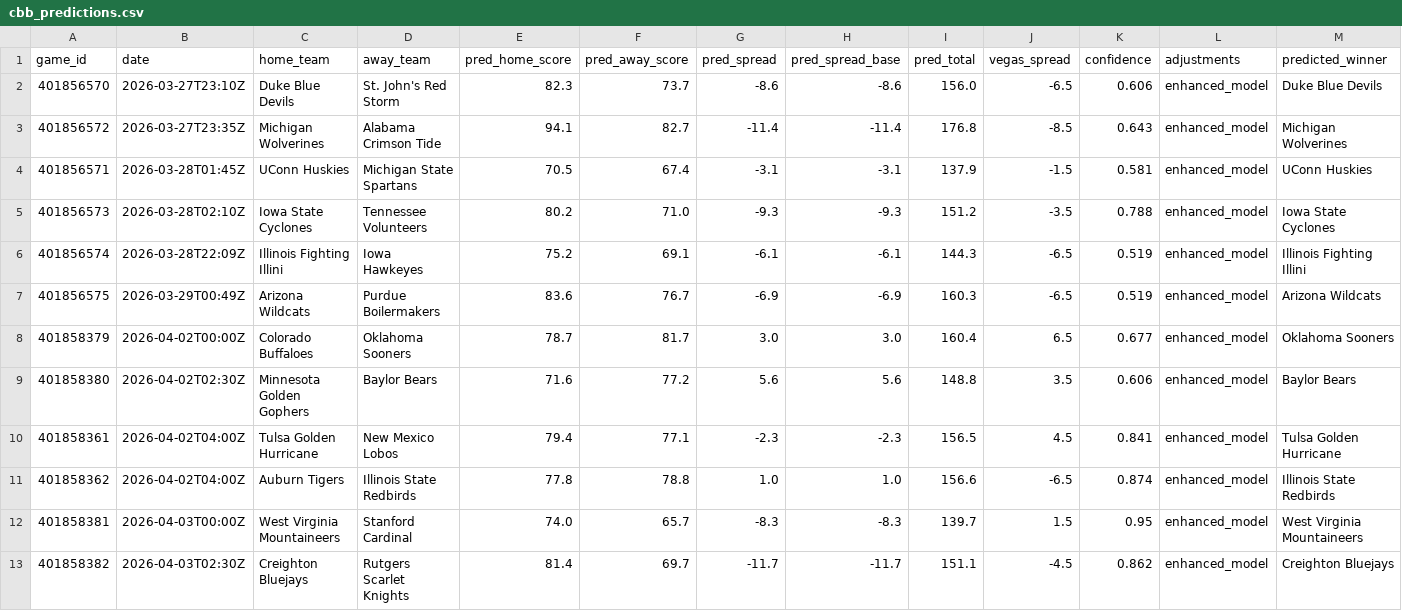
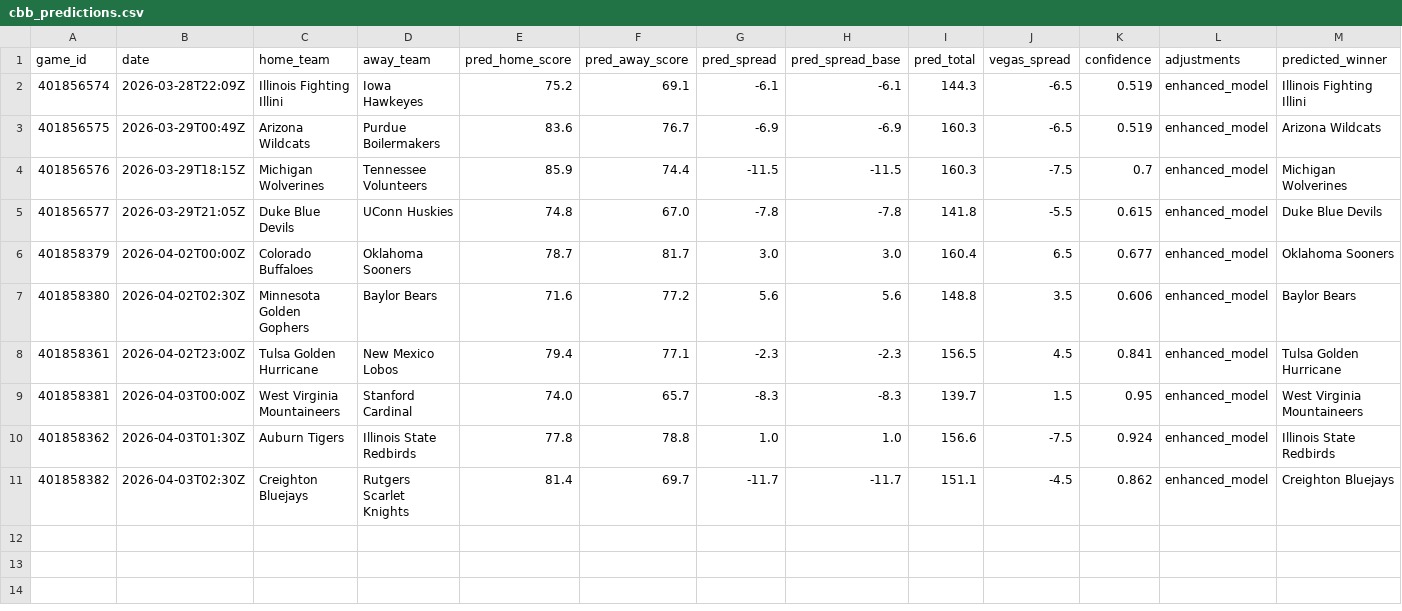
Before and after one commit to mckayje3/eagle-sports, a CSV file: cbb_predictions.csv, drawn as a sheet.

```diff
--- a/cbb_predictions.csv
+++ b/cbb_predictions.csv
@@ -1,13 +1,11 @@
 game_id,date,home_team,away_team,pred_home_score,pred_away_score,pred_spread,pred_spread_base,pred_total,vegas_spread,confidence,adjustments,predicted_winner
-401856570,2026-03-27T23:10Z,Duke Blue Devils,St. John's Red Storm,82.3,73.7,-8.6,-8.6,156.0,-6.5,0.606,enhanced_model,Duke Blue Devils
-401856572,2026-03-27T23:35Z,Michigan Wolverines,Alabama Crimson Tide,94.1,82.7,-11.4,-11.4,176.8,-8.5,0.643,enhanced_model,Michigan Wolverines
-401856571,2026-03-28T01:45Z,UConn Huskies,Michigan State Spartans,70.5,67.4,-3.1,-3.1,137.9,-1.5,0.581,enhanced_model,UConn Huskies
-401856573,2026-03-28T02:10Z,Iowa State Cyclones,Tennessee Volunteers,80.2,71.0,-9.3,-9.3,151.2,-3.5,0.788,enhanced_model,Iowa State Cyclones
 401856574,2026-03-28T22:09Z,Illinois Fighting Illini,Iowa Hawkeyes,75.2,69.1,-6.1,-6.1,144.3,-6.5,0.519,enhanced_model,Illinois Fighting Illini
 401856575,2026-03-29T00:49Z,Arizona Wildcats,Purdue Boilermakers,83.6,76.7,-6.9,-6.9,160.3,-6.5,0.519,enhanced_model,Arizona Wildcats
+401856576,2026-03-29T18:15Z,Michigan Wolverines,Tennessee Volunteers,85.9,74.4,-11.5,-11.5,160.3,-7.5,0.7,enhanced_model,Michigan Wolverines
+401856577,2026-03-29T21:05Z,Duke Blue Devils,UConn Huskies,74.8,67.0,-7.8,-7.8,141.8,-5.5,0.615,enhanced_model,Duke Blue Devils
 401858379,2026-04-02T00:00Z,Colorado Buffaloes,Oklahoma Sooners,78.7,81.7,3.0,3.0,160.4,6.5,0.677,enhanced_model,Oklahoma Sooners
 401858380,2026-04-02T02:30Z,Minnesota Golden Gophers,Baylor Bears,71.6,77.2,5.6,5.6,148.8,3.5,0.606,enhanced_model,Baylor Bears
-401858361,2026-04-02T04:00Z,Tulsa Golden Hurricane,New Mexico Lobos,79.4,77.1,-2.3,-2.3,156.5,4.5,0.841,enhanced_model,Tulsa Golden Hurricane
-401858362,2026-04-02T04:00Z,Auburn Tigers,Illinois State Redbirds,77.8,78.8,1.0,1.0,156.6,-6.5,0.874,enhanced_model,Illinois State Redbirds
+401858361,2026-04-02T23:00Z,Tulsa Golden Hurricane,New Mexico Lobos,79.4,77.1,-2.3,-2.3,156.5,4.5,0.841,enhanced_model,Tulsa Golden Hurricane
 401858381,2026-04-03T00:00Z,West Virginia Mountaineers,Stanford Cardinal,74.0,65.7,-8.3,-8.3,139.7,1.5,0.95,enhanced_model,West Virginia Mountaineers
+401858362,2026-04-03T01:30Z,Auburn Tigers,Illinois State Redbirds,77.8,78.8,1.0,1.0,156.6,-7.5,0.924,enhanced_model,Illinois State Redbirds
 401858382,2026-04-03T02:30Z,Creighton Bluejays,Rutgers Scarlet Knights,81.4,69.7,-11.7,-11.7,151.1,-4.5,0.862,enhanced_model,Creighton Bluejays
```
Also changed, not shown: nba_current_predictions.csv, nhl_current_predictions.csv, 3 other files.
